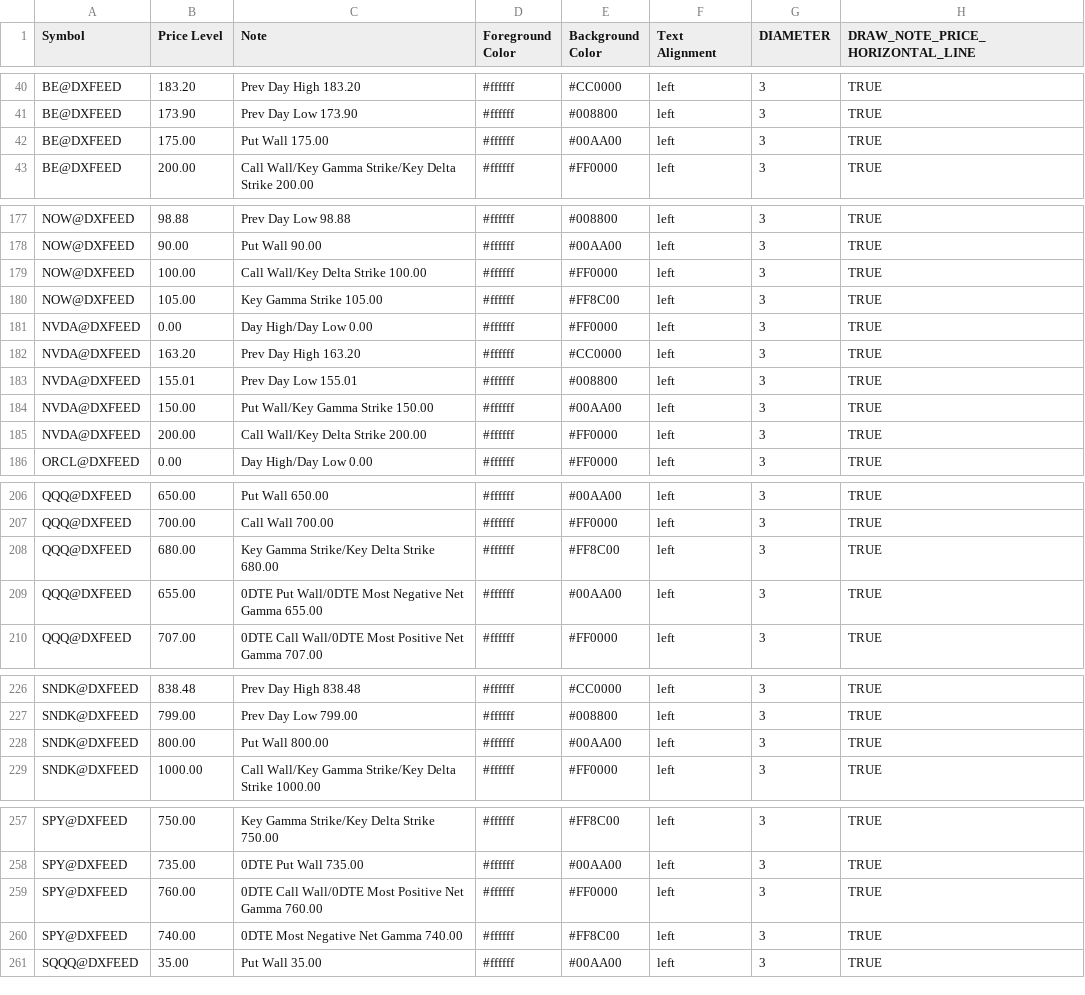
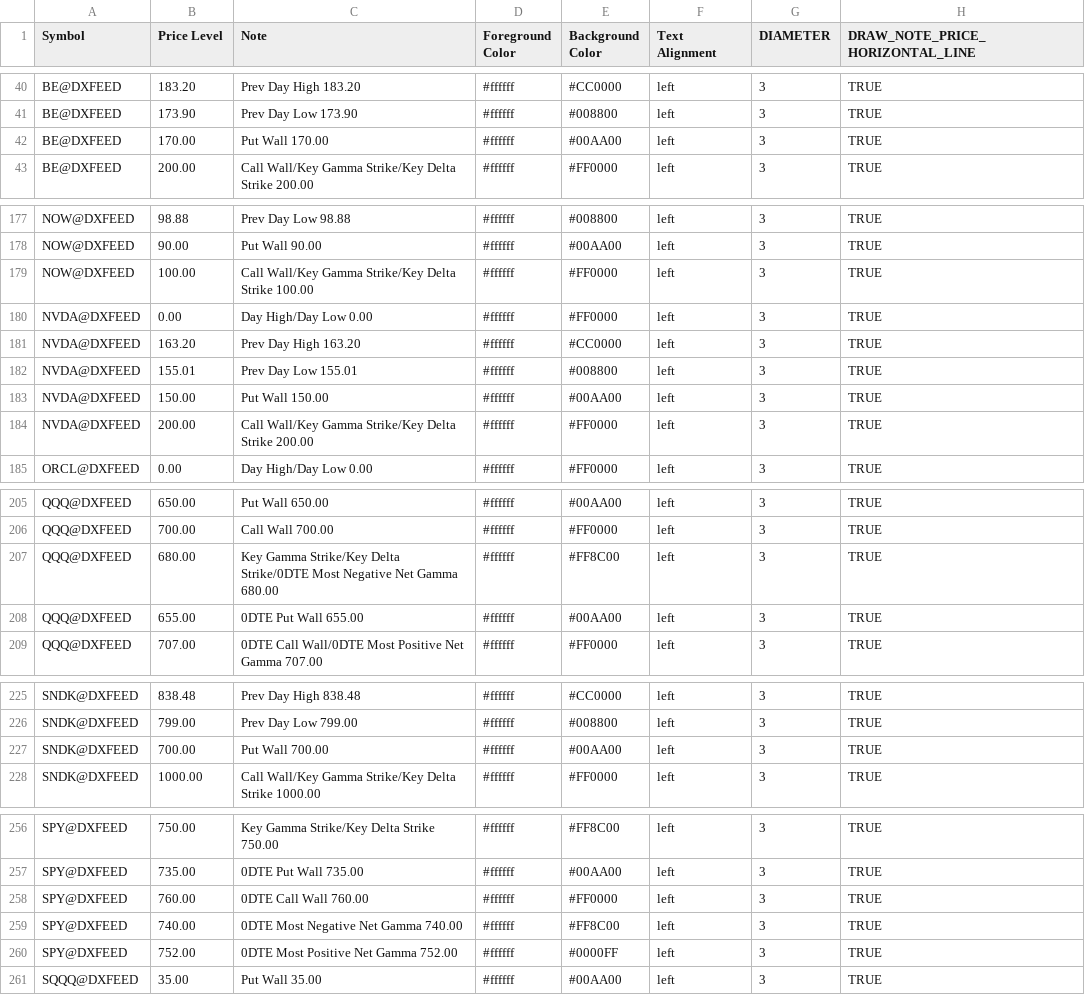
Before and after one commit to marciogmorales/toolbox, a CSV file: bookmap_notes.csv, drawn as a sheet; only a part is shown, gaps mark what is left out.

Commit message:
chore: update bookmap notes (2026-11-17T09:18:31.501Z)

```diff
--- a/bookmap_notes.csv
+++ b/bookmap_notes.csv
@@ -41,3 +41,3 @@ BE@DXFEED,183.20,Prev Day High 183.20,#ffffff,#CC0000,left,3,TRUE
 BE@DXFEED,173.90,Prev Day Low 173.90,#ffffff,#008800,left,3,TRUE
-BE@DXFEED,175.00,Put Wall 175.00,#ffffff,#00AA00,left,3,TRUE
+BE@DXFEED,170.00,Put Wall 170.00,#ffffff,#00AA00,left,3,TRUE
 BE@DXFEED,200.00,Call Wall/Key Gamma Strike/Key Delta Strike 200.00,#ffffff,#FF0000,left,3,TRUE
@@ -178,4 +178,3 @@ NOW@DXFEED,98.88,Prev Day Low 98.88,#ffffff,#008800,left,3,TRUE
 NOW@DXFEED,90.00,Put Wall 90.00,#ffffff,#00AA00,left,3,TRUE
-NOW@DXFEED,100.00,Call Wall/Key Delta Strike 100.00,#ffffff,#FF0000,left,3,TRUE
-NOW@DXFEED,105.00,Key Gamma Strike 105.00,#ffffff,#FF8C00,left,3,TRUE
+NOW@DXFEED,100.00,Call Wall/Key Gamma Strike/Key Delta Strike 100.00,#ffffff,#FF0000,left,3,TRUE
 NVDA@DXFEED,0.00,Day High/Day Low 0.00,#ffffff,#FF0000,left,3,TRUE
@@ -183,4 +182,4 @@ NVDA@DXFEED,163.20,Prev Day High 163.20,#ffffff,#CC0000,left,3,TRUE
 NVDA@DXFEED,155.01,Prev Day Low 155.01,#ffffff,#008800,left,3,TRUE
-NVDA@DXFEED,150.00,Put Wall/Key Gamma Strike 150.00,#ffffff,#00AA00,left,3,TRUE
-NVDA@DXFEED,200.00,Call Wall/Key Delta Strike 200.00,#ffffff,#FF0000,left,3,TRUE
+NVDA@DXFEED,150.00,Put Wall 150.00,#ffffff,#00AA00,left,3,TRUE
+NVDA@DXFEED,200.00,Call Wall/Key Gamma Strike/Key Delta Strike 200.00,#ffffff,#FF0000,left,3,TRUE
 ORCL@DXFEED,0.00,Day High/Day Low 0.00,#ffffff,#FF0000,left,3,TRUE
@@ -207,4 +206,4 @@ QQQ@DXFEED,650.00,Put Wall 650.00,#ffffff,#00AA00,left,3,TRUE
 QQQ@DXFEED,700.00,Call Wall 700.00,#ffffff,#FF0000,left,3,TRUE
-QQQ@DXFEED,680.00,Key Gamma Strike/Key Delta Strike 680.00,#ffffff,#FF8C00,left,3,TRUE
-QQQ@DXFEED,655.00,0DTE Put Wall/0DTE Most Negative Net Gamma 655.00,#ffffff,#00AA00,left,3,TRUE
+QQQ@DXFEED,680.00,Key Gamma Strike/Key Delta Strike/0DTE Most Negative Net Gamma 680.00,#ffffff,#FF8C00,left,3,TRUE
+QQQ@DXFEED,655.00,0DTE Put Wall 655.00,#ffffff,#00AA00,left,3,TRUE
 QQQ@DXFEED,707.00,0DTE Call Wall/0DTE Most Positive Net Gamma 707.00,#ffffff,#FF0000,left,3,TRUE
@@ -227,3 +226,3 @@ SNDK@DXFEED,838.48,Prev Day High 838.48,#ffffff,#CC0000,left,3,TRUE
 SNDK@DXFEED,799.00,Prev Day Low 799.00,#ffffff,#008800,left,3,TRUE
-SNDK@DXFEED,800.00,Put Wall 800.00,#ffffff,#00AA00,left,3,TRUE
+SNDK@DXFEED,700.00,Put Wall 700.00,#ffffff,#00AA00,left,3,TRUE
 SNDK@DXFEED,1000.00,Call Wall/Key Gamma Strike/Key Delta Strike 1000.00,#ffffff,#FF0000,left,3,TRUE
@@ -258,4 +257,5 @@ SPY@DXFEED,750.00,Key Gamma Strike/Key Delta Strike 750.00,#ffffff,#FF8C00,left,
 SPY@DXFEED,735.00,0DTE Put Wall 735.00,#ffffff,#00AA00,left,3,TRUE
-SPY@DXFEED,760.00,0DTE Call Wall/0DTE Most Positive Net Gamma 760.00,#ffffff,#FF0000,left,3,TRUE
+SPY@DXFEED,760.00,0DTE Call Wall 760.00,#ffffff,#FF0000,left,3,TRUE
 SPY@DXFEED,740.00,0DTE Most Negative Net Gamma 740.00,#ffffff,#FF8C00,left,3,TRUE
+SPY@DXFEED,752.00,0DTE Most Positive Net Gamma 752.00,#ffffff,#0000FF,left,3,TRUE
 SQQQ@DXFEED,35.00,Put Wall 35.00,#ffffff,#00AA00,left,3,TRUE
```
